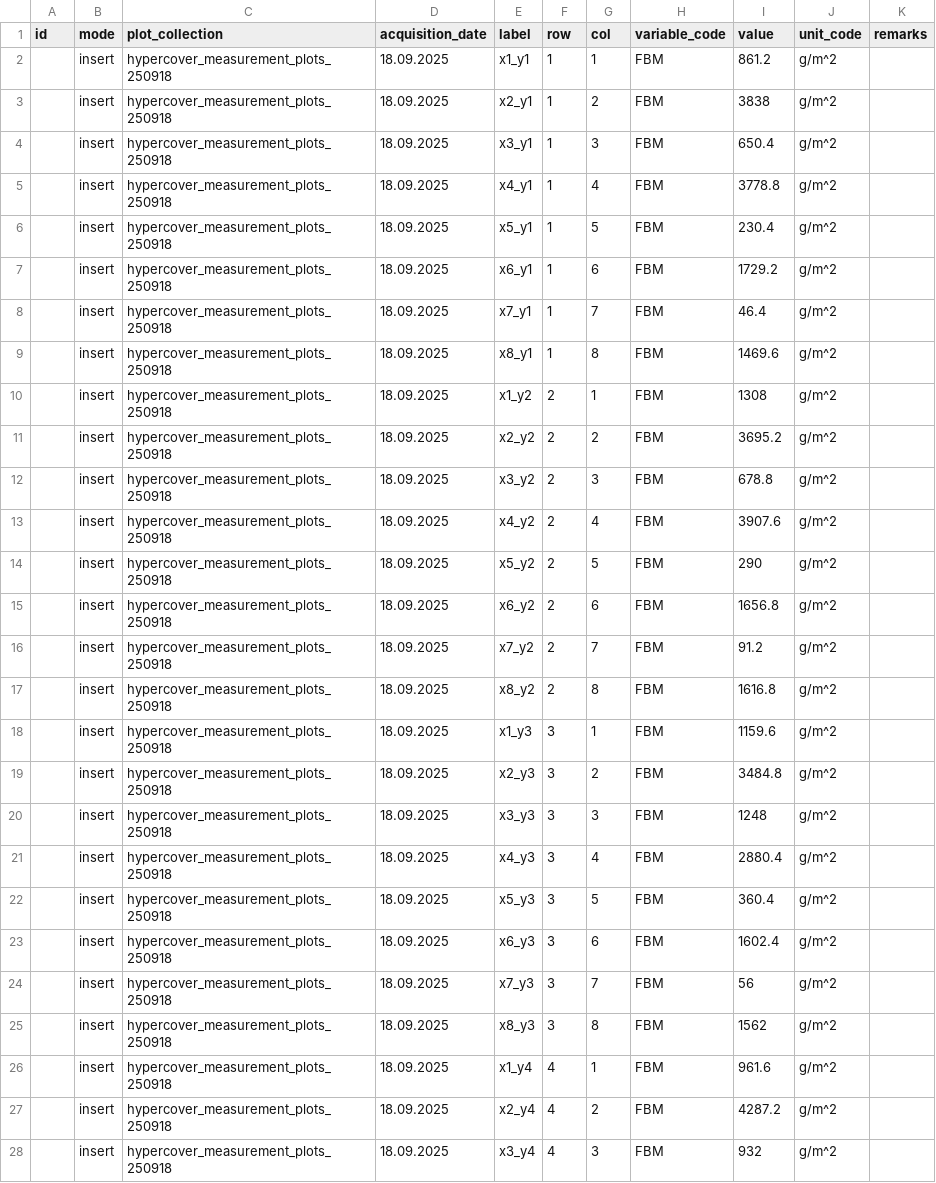
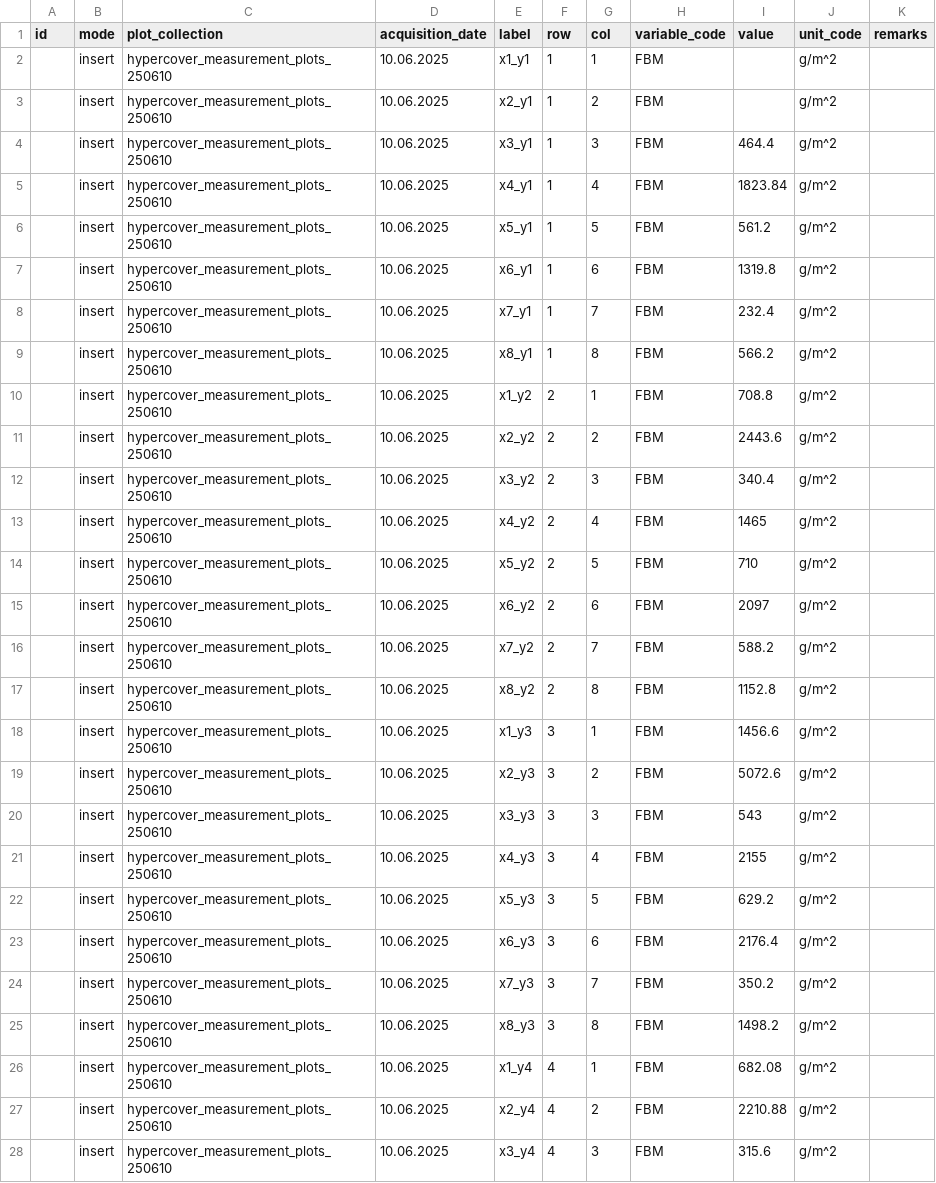
Before and after one commit to EOA-team/035_phenobase, a CSV file: seeds/hypercover/03_assignement/03_measurements/01_measurements_250610.csv (was seeds/hypercover/03_assignement/03_measurements/06_measurements_250918.csv), drawn as a sheet; only a part is shown; the diff covers the shown part only.

```diff
--- a/seeds/hypercover/03_assignement/03_measurements/06_measurements_250918.csv
+++ b/seeds/hypercover/03_assignement/03_measurements/01_measurements_250610.csv
@@ -1,28 +1,28 @@
 id,mode,plot_collection,acquisition_date,label,row,col,variable_code,value,unit_code,remarks
-,insert,hypercover_measurement_plots_250918,18.09.2025,x1_y1,1,1,FBM,861.2,g/m^2,
-,insert,hypercover_measurement_plots_250918,18.09.2025,x2_y1,1,2,FBM,3838,g/m^2,
-,insert,hypercover_measurement_plots_250918,18.09.2025,x3_y1,1,3,FBM,650.4,g/m^2,
-,insert,hypercover_measurement_plots_250918,18.09.2025,x4_y1,1,4,FBM,3778.8,g/m^2,
-,insert,hypercover_measurement_plots_250918,18.09.2025,x5_y1,1,5,FBM,230.4,g/m^2,
-,insert,hypercover_measurement_plots_250918,18.09.2025,x6_y1,1,6,FBM,1729.2,g/m^2,
-,insert,hypercover_measurement_plots_250918,18.09.2025,x7_y1,1,7,FBM,46.4,g/m^2,
-,insert,hypercover_measurement_plots_250918,18.09.2025,x8_y1,1,8,FBM,1469.6,g/m^2,
-,insert,hypercover_measurement_plots_250918,18.09.2025,x1_y2,2,1,FBM,1308,g/m^2,
-,insert,hypercover_measurement_plots_250918,18.09.2025,x2_y2,2,2,FBM,3695.2,g/m^2,
-,insert,hypercover_measurement_plots_250918,18.09.2025,x3_y2,2,3,FBM,678.8,g/m^2,
-,insert,hypercover_measurement_plots_250918,18.09.2025,x4_y2,2,4,FBM,3907.6,g/m^2,
-,insert,hypercover_measurement_plots_250918,18.09.2025,x5_y2,2,5,FBM,290,g/m^2,
-,insert,hypercover_measurement_plots_250918,18.09.2025,x6_y2,2,6,FBM,1656.8,g/m^2,
-,insert,hypercover_measurement_plots_250918,18.09.2025,x7_y2,2,7,FBM,91.2,g/m^2,
-,insert,hypercover_measurement_plots_250918,18.09.2025,x8_y2,2,8,FBM,1616.8,g/m^2,
-,insert,hypercover_measurement_plots_250918,18.09.2025,x1_y3,3,1,FBM,1159.6,g/m^2,
-,insert,hypercover_measurement_plots_250918,18.09.2025,x2_y3,3,2,FBM,3484.8,g/m^2,
-,insert,hypercover_measurement_plots_250918,18.09.2025,x3_y3,3,3,FBM,1248,g/m^2,
-,insert,hypercover_measurement_plots_250918,18.09.2025,x4_y3,3,4,FBM,2880.4,g/m^2,
-,insert,hypercover_measurement_plots_250918,18.09.2025,x5_y3,3,5,FBM,360.4,g/m^2,
-,insert,hypercover_measurement_plots_250918,18.09.2025,x6_y3,3,6,FBM,1602.4,g/m^2,
-,insert,hypercover_measurement_plots_250918,18.09.2025,x7_y3,3,7,FBM,56,g/m^2,
-,insert,hypercover_measurement_plots_250918,18.09.2025,x8_y3,3,8,FBM,1562,g/m^2,
-,insert,hypercover_measurement_plots_250918,18.09.2025,x1_y4,4,1,FBM,961.6,g/m^2,
-,insert,hypercover_measurement_plots_250918,18.09.2025,x2_y4,4,2,FBM,4287.2,g/m^2,
-,insert,hypercover_measurement_plots_250918,18.09.2025,x3_y4,4,3,FBM,932,g/m^2,
+,insert,hypercover_measurement_plots_250610,10.06.2025,x1_y1,1,1,FBM,,g/m^2,
+,insert,hypercover_measurement_plots_250610,10.06.2025,x2_y1,1,2,FBM,,g/m^2,
+,insert,hypercover_measurement_plots_250610,10.06.2025,x3_y1,1,3,FBM,464.4,g/m^2,
+,insert,hypercover_measurement_plots_250610,10.06.2025,x4_y1,1,4,FBM,1823.84,g/m^2,
+,insert,hypercover_measurement_plots_250610,10.06.2025,x5_y1,1,5,FBM,561.2,g/m^2,
+,insert,hypercover_measurement_plots_250610,10.06.2025,x6_y1,1,6,FBM,1319.8,g/m^2,
+,insert,hypercover_measurement_plots_250610,10.06.2025,x7_y1,1,7,FBM,232.4,g/m^2,
+,insert,hypercover_measurement_plots_250610,10.06.2025,x8_y1,1,8,FBM,566.2,g/m^2,
+,insert,hypercover_measurement_plots_250610,10.06.2025,x1_y2,2,1,FBM,708.8,g/m^2,
+,insert,hypercover_measurement_plots_250610,10.06.2025,x2_y2,2,2,FBM,2443.6,g/m^2,
+,insert,hypercover_measurement_plots_250610,10.06.2025,x3_y2,2,3,FBM,340.4,g/m^2,
+,insert,hypercover_measurement_plots_250610,10.06.2025,x4_y2,2,4,FBM,1465,g/m^2,
+,insert,hypercover_measurement_plots_250610,10.06.2025,x5_y2,2,5,FBM,710,g/m^2,
+,insert,hypercover_measurement_plots_250610,10.06.2025,x6_y2,2,6,FBM,2097,g/m^2,
+,insert,hypercover_measurement_plots_250610,10.06.2025,x7_y2,2,7,FBM,588.2,g/m^2,
+,insert,hypercover_measurement_plots_250610,10.06.2025,x8_y2,2,8,FBM,1152.8,g/m^2,
+,insert,hypercover_measurement_plots_250610,10.06.2025,x1_y3,3,1,FBM,1456.6,g/m^2,
+,insert,hypercover_measurement_plots_250610,10.06.2025,x2_y3,3,2,FBM,5072.6,g/m^2,
+,insert,hypercover_measurement_plots_250610,10.06.2025,x3_y3,3,3,FBM,543,g/m^2,
+,insert,hypercover_measurement_plots_250610,10.06.2025,x4_y3,3,4,FBM,2155,g/m^2,
+,insert,hypercover_measurement_plots_250610,10.06.2025,x5_y3,3,5,FBM,629.2,g/m^2,
+,insert,hypercover_measurement_plots_250610,10.06.2025,x6_y3,3,6,FBM,2176.4,g/m^2,
+,insert,hypercover_measurement_plots_250610,10.06.2025,x7_y3,3,7,FBM,350.2,g/m^2,
+,insert,hypercover_measurement_plots_250610,10.06.2025,x8_y3,3,8,FBM,1498.2,g/m^2,
+,insert,hypercover_measurement_plots_250610,10.06.2025,x1_y4,4,1,FBM,682.08,g/m^2,
+,insert,hypercover_measurement_plots_250610,10.06.2025,x2_y4,4,2,FBM,2210.88,g/m^2,
+,insert,hypercover_measurement_plots_250610,10.06.2025,x3_y4,4,3,FBM,315.6,g/m^2,
```
Also changed, not shown: 15 edited cells elsewhere in this file.
